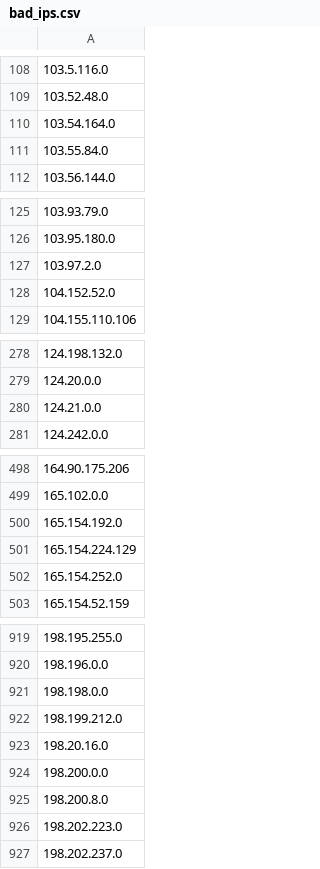
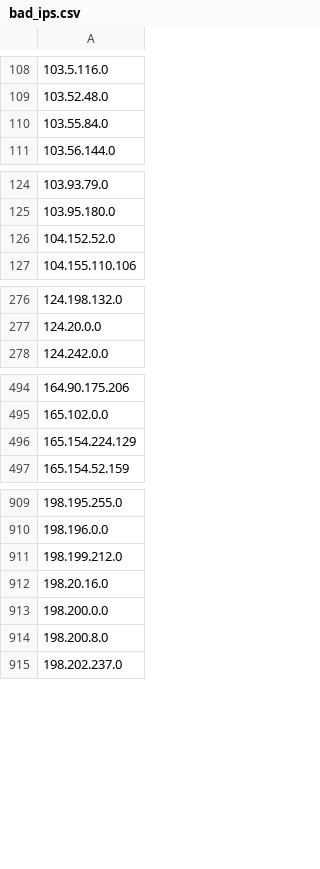
Before and after one commit to Davidlinkcoil/malicious-ip-feeds, a CSV file: bad_ips.csv, drawn as a sheet; only a part is shown, gaps mark what is left out; the diff covers the shown part only; the diff names each change by its address in the sheet, - before the commit and + after, or states it on an @@ line.

```diff
--- a/bad_ips.csv
+++ b/bad_ips.csv
-row 110: 103.54.164.0
-row 127: 103.97.2.0
-row 280: 124.21.0.0
-row 500: 165.154.192.0
-row 502: 165.154.252.0
-row 921: 198.198.0.0
-row 926: 198.202.223.0
```
Also changed, not shown: 15 removed rows elsewhere in this file.
